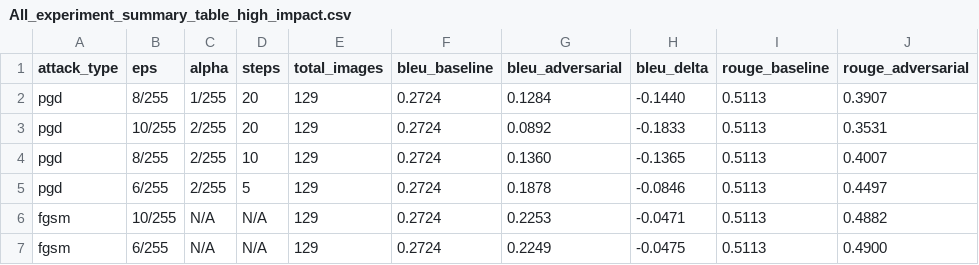
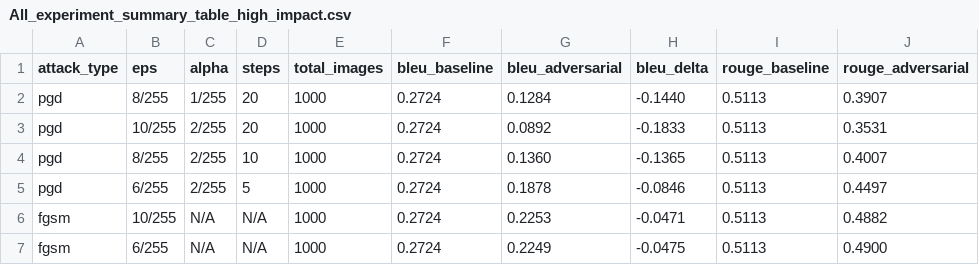
Before and after one commit to Shk-aftab/VLM-Adversarial-Attacks, a CSV file: result/high_impact/All_experiment_summary_table_high_impact.csv, drawn as a sheet; only a part is shown; the diff names each change by its address in the sheet, - before the commit and + after, or states it on an @@ line.

```diff
--- a/result/high_impact/All_experiment_summary_table_high_impact.csv
+++ b/result/high_impact/All_experiment_summary_table_high_impact.csv
-E2:E7 (total_images): 129
+E2:E7 (total_images): 1000
```
Also changed, not shown: result/high_impact/rouge_degradation_HI.csv, result/standard/All_experiment_summary_table.csv, 2 other files.
